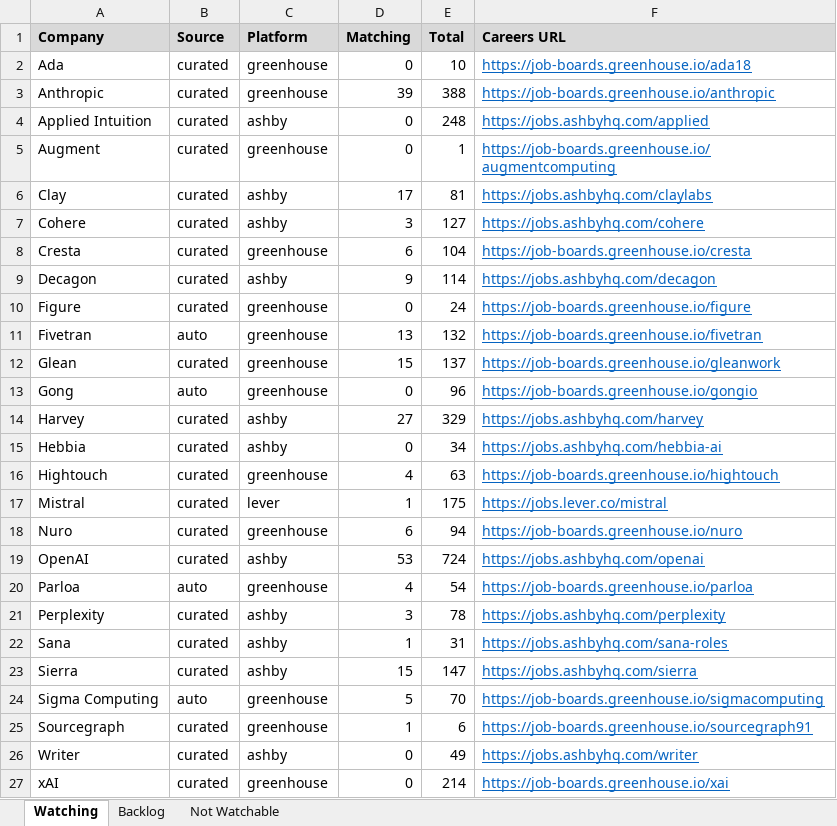
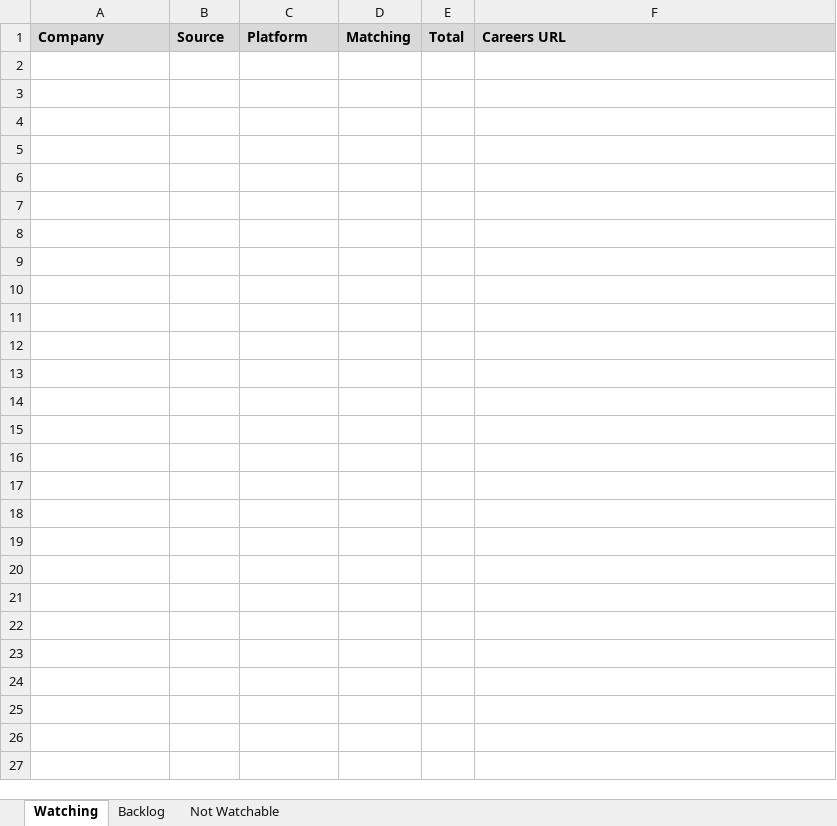
Before and after one commit to billchung-26/job-scout, an Excel workbook: watchlist.xlsx, sheet Watching, drawn as a sheet; values as stored, in another font and other column widths than the file's, no borders; the diff names each change by its address in the sheet, - before the commit and + after, or states it on an @@ line.

```diff
--- a/watchlist.xlsx (sheet Watching)
+++ b/watchlist.xlsx (sheet Watching)
-row 2: Ada | curated | greenhouse | 0 | 10 | https://job-boards.greenhouse.io/ada18
-row 3: Anthropic | curated | greenhouse | 39 | 388 | https://job-boards.greenhouse.io/anthropic
-row 4: Applied Intuition | curated | ashby | 0 | 248 | https://jobs.ashbyhq.com/applied
-row 5: Augment | curated | greenhouse | 0 | 1 | https://job-boards.greenhouse.io/augmentcomputing
-row 6: Clay | curated | ashby | 17 | 81 | https://jobs.ashbyhq.com/claylabs
-row 7: Cohere | curated | ashby | 3 | 127 | https://jobs.ashbyhq.com/cohere
-row 8: Cresta | curated | greenhouse | 6 | 104 | https://job-boards.greenhouse.io/cresta
-row 9: Decagon | curated | ashby | 9 | 114 | https://jobs.ashbyhq.com/decagon
-row 10: Figure | curated | greenhouse | 0 | 24 | https://job-boards.greenhouse.io/figure
-row 11: Fivetran | auto | greenhouse | 13 | 132 | https://job-boards.greenhouse.io/fivetran
-row 12: Glean | curated | greenhouse | 15 | 137 | https://job-boards.greenhouse.io/gleanwork
-row 13: Gong | auto | greenhouse | 0 | 96 | https://job-boards.greenhouse.io/gongio
-row 14: Harvey | curated | ashby | 27 | 329 | https://jobs.ashbyhq.com/harvey
-row 15: Hebbia | curated | ashby | 0 | 34 | https://jobs.ashbyhq.com/hebbia-ai
-row 16: Hightouch | curated | greenhouse | 4 | 63 | https://job-boards.greenhouse.io/hightouch
-row 17: Mistral | curated | lever | 1 | 175 | https://jobs.lever.co/mistral
-row 18: Nuro | curated | greenhouse | 6 | 94 | https://job-boards.greenhouse.io/nuro
-row 19: OpenAI | curated | ashby | 53 | 724 | https://jobs.ashbyhq.com/openai
-row 20: Parloa | auto | greenhouse | 4 | 54 | https://job-boards.greenhouse.io/parloa
-row 21: Perplexity | curated | ashby | 3 | 78 | https://jobs.ashbyhq.com/perplexity
-row 22: Sana | curated | ashby | 1 | 31 | https://jobs.ashbyhq.com/sana-roles
-row 23: Sierra | curated | ashby | 15 | 147 | https://jobs.ashbyhq.com/sierra
-row 24: Sigma Computing | auto | greenhouse | 5 | 70 | https://job-boards.greenhouse.io/sigmacomputing
-row 25: Sourcegraph | curated | greenhouse | 1 | 6 | https://job-boards.greenhouse.io/sourcegraph91
-row 26: Writer | curated | ashby | 0 | 49 | https://jobs.ashbyhq.com/writer
-row 27: xAI | curated | greenhouse | 0 | 214 | https://job-boards.greenhouse.io/xai
```
Also changed, not shown: recommendations/latest.xlsx, 3 other files.
